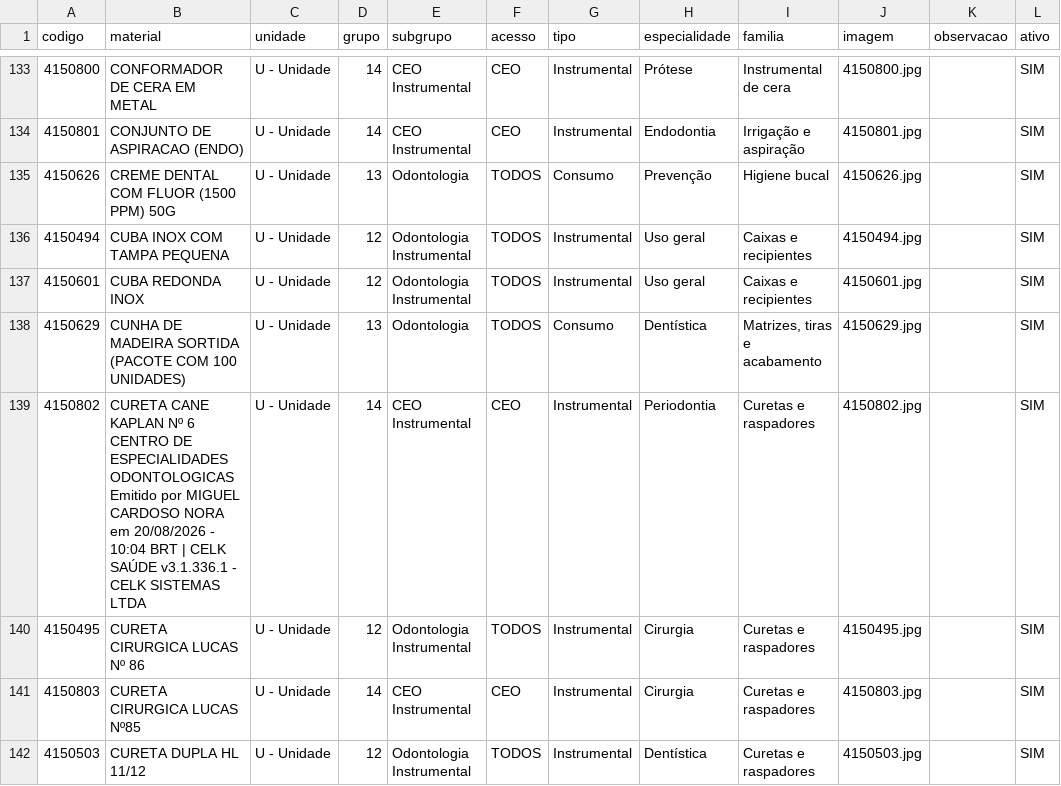
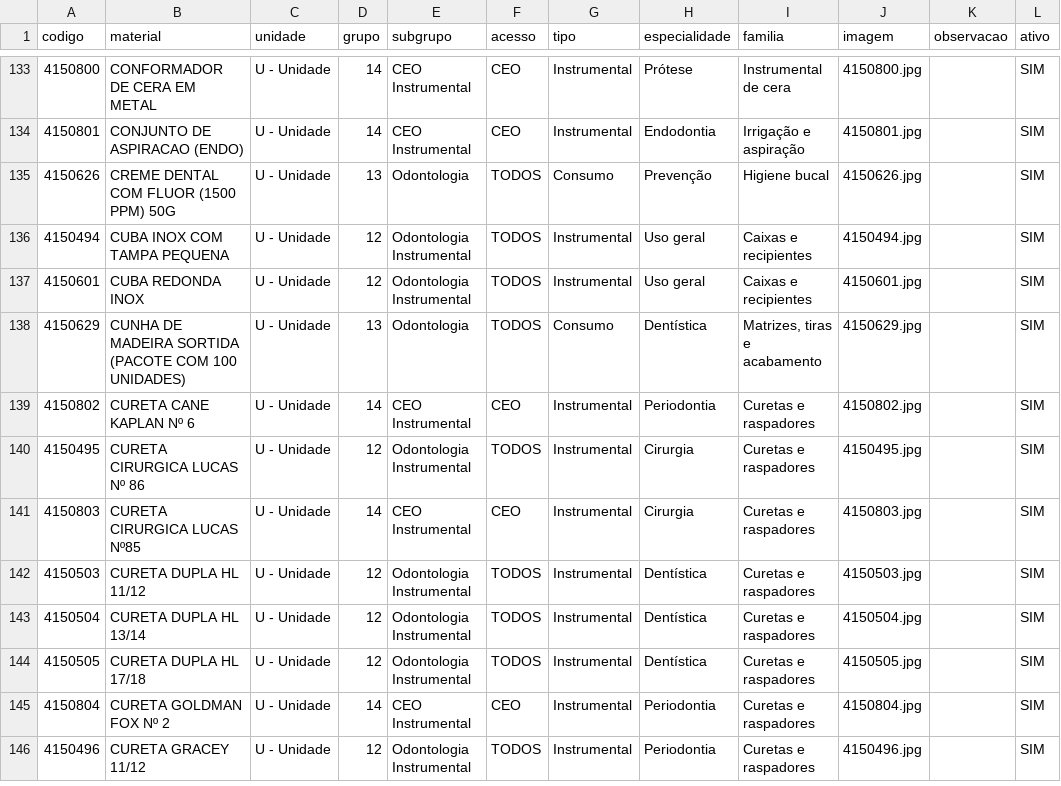
Before and after one commit to csmonteserrat/guiailustrado, a CSV file: produtos.csv, drawn as a sheet; only a part is shown, gaps mark what is left out; the shorter side is filled out with more unchanged rows; the diff covers the shown part only.

Commit message:
Editor: atualiza produtos.csv (7 itens)

```diff
--- a/produtos.csv
+++ b/produtos.csv
@@ -138,3 +138,3 @@
 4150629,CUNHA DE MADEIRA SORTIDA (PACOTE COM 100 UNIDADES),U - Unidade,13,Odontologia,TODOS,Consumo,Dentística,"Matrizes, tiras e acabamento",4150629.jpg,,SIM
-4150802,CURETA CANE KAPLAN Nº 6 CENTRO DE ESPECIALIDADES ODONTOLOGICAS Emitido por MIGUEL CARDOSO NORA em 20/08/2026 - 10:04 BRT | CELK SAÚDE v3.1.336.1 - CELK SISTEMAS LTDA,U - Unidade,14,CEO Instrumental,CEO,Instrumental,Periodontia,Curetas e raspadores,4150802.jpg,,SIM
+4150802,CURETA CANE KAPLAN Nº 6,U - Unidade,14,CEO Instrumental,CEO,Instrumental,Periodontia,Curetas e raspadores,4150802.jpg,,SIM
 4150495,CURETA CIRURGICA LUCAS Nº 86,U - Unidade,12,Odontologia Instrumental,TODOS,Instrumental,Cirurgia,Curetas e raspadores,4150495.jpg,,SIM
```
Also changed, not shown: 6 edited cells elsewhere in this file.
